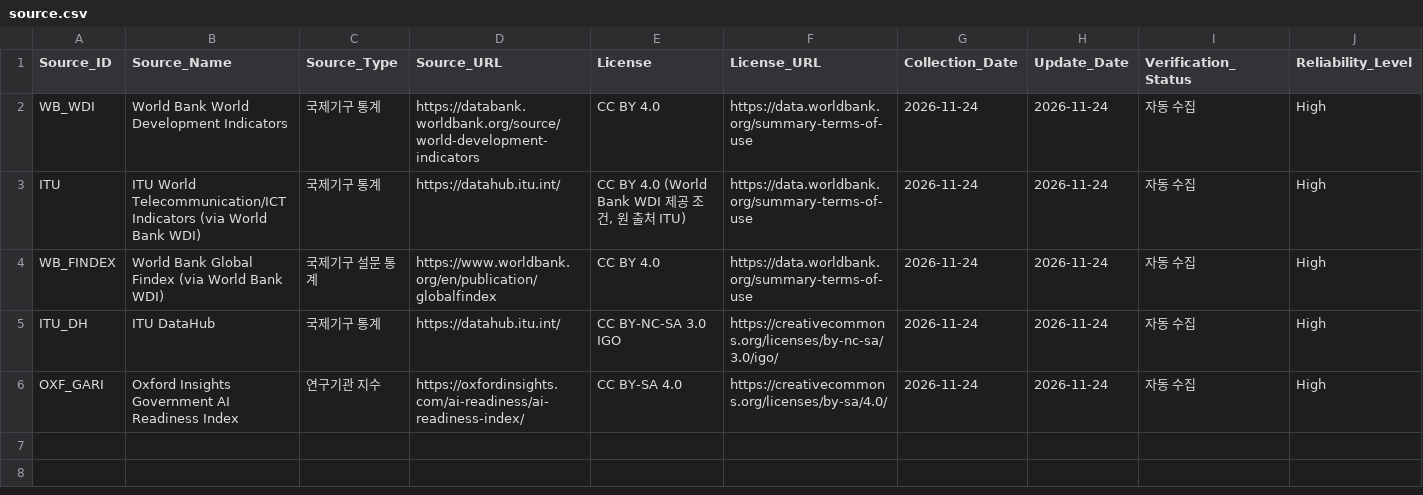
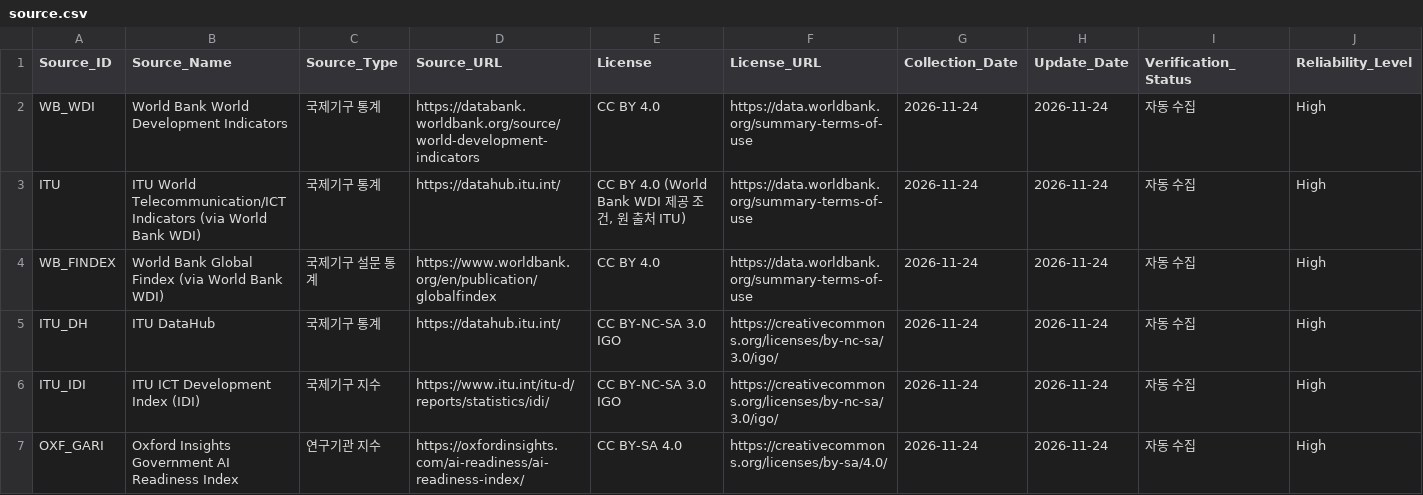
Before and after one commit to Institute-of-African-Studies-at-Yonsei/Africa-News, a CSV file: data/csv/source.csv, drawn as a sheet.

```diff
--- a/data/csv/source.csv
+++ b/data/csv/source.csv
@@ -5,2 +5,3 @@ WB_FINDEX,World Bank Global Findex (via World Bank WDI),국제기구 설문 통
 ITU_DH,ITU DataHub,국제기구 통계,https://datahub.itu.int/,CC BY-NC-SA 3.0 IGO,https://creativecommons.org/licenses/by-nc-sa/3.0/igo/,2026-11-24,2026-11-24,자동 수집,High
+ITU_IDI,ITU ICT Development Index (IDI),국제기구 지수,https://www.itu.int/itu-d/reports/statistics/idi/,CC BY-NC-SA 3.0 IGO,https://creativecommons.org/licenses/by-nc-sa/3.0/igo/,2026-11-24,2026-11-24,자동 수집,High
 OXF_GARI,Oxford Insights Government AI Readiness Index,연구기관 지수,https://oxfordinsights.com/ai-readiness/ai-readiness-index/,CC BY-SA 4.0,https://creativecommons.org/licenses/by-sa/4.0/,2026-11-24,2026-11-24,자동 수집,High
```
Also changed, not shown: 3 other files.
